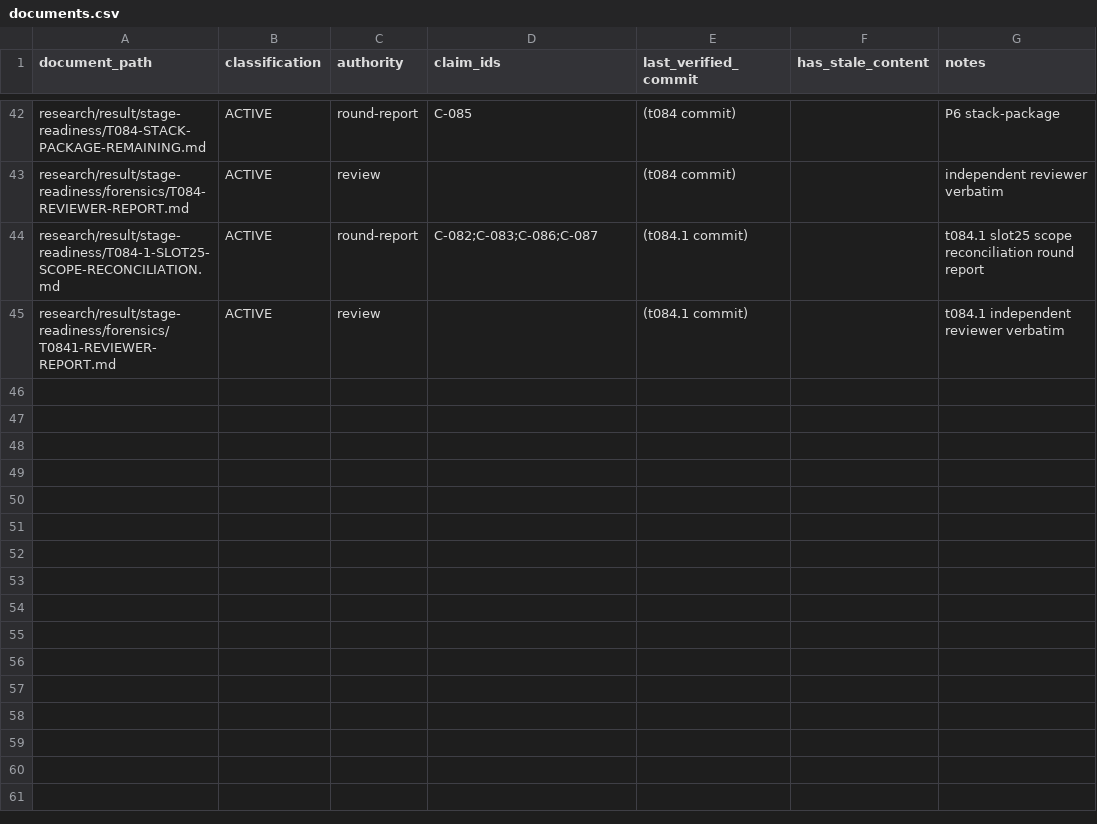
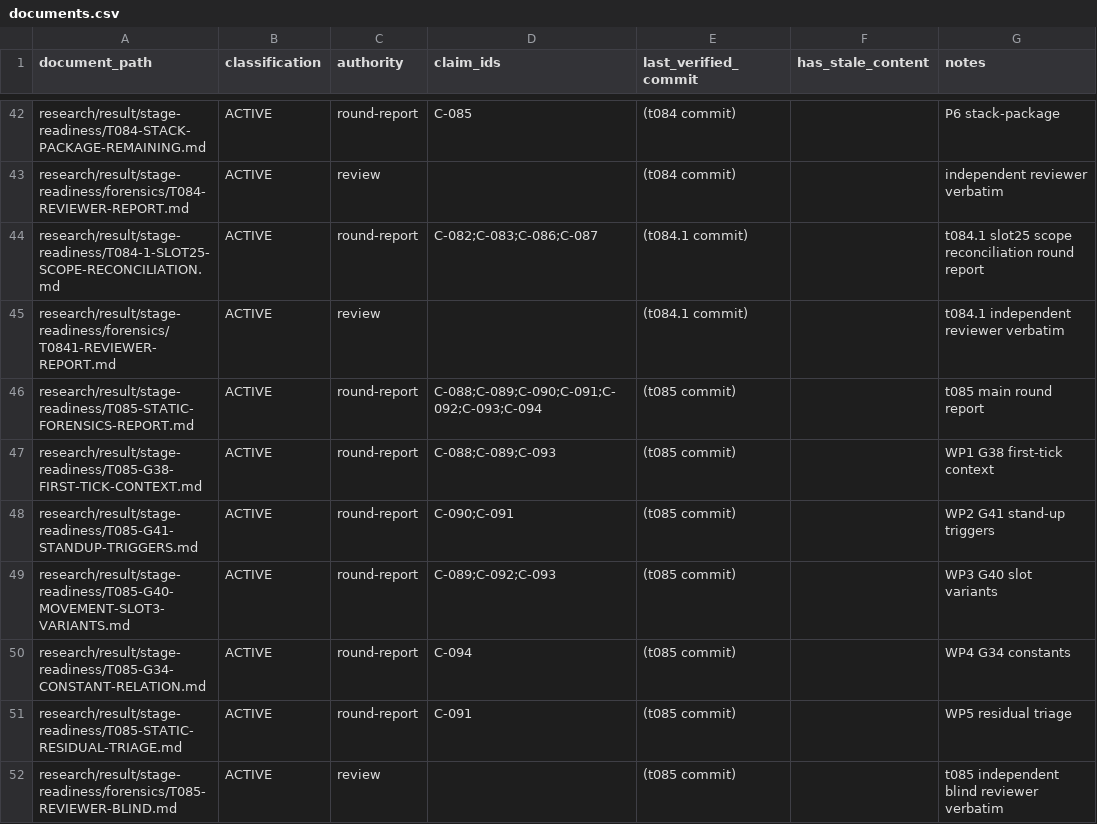
Before and after one commit to lithdoo-labs/adventure-island, a CSV file: research/source-of-truth/documents.csv, drawn as a sheet; only a part is shown, gaps mark what is left out; the diff names each change by its address in the sheet, - before the commit and + after, or states it on an @@ line.

```diff
--- a/research/source-of-truth/documents.csv
+++ b/research/source-of-truth/documents.csv
+row 46: research/result/stage-readiness/T085-STATIC-FORENSICS-REPORT.md | ACTIVE | round-report | C-088;C-089;C-090;C-091;C-092;C-093;C-094 | (t085 commit) |  | t085 main round report
+row 47: research/result/stage-readiness/T085-G38-FIRST-TICK-CONTEXT.md | ACTIVE | round-report | C-088;C-089;C-093 | (t085 commit) |  | WP1 G38 first-tick context
+row 48: research/result/stage-readiness/T085-G41-STANDUP-TRIGGERS.md | ACTIVE | round-report | C-090;C-091 | (t085 commit) |  | WP2 G41 stand-up triggers
+row 49: research/result/stage-readiness/T085-G40-MOVEMENT-SLOT3-VARIANTS.md | ACTIVE | round-report | C-089;C-092;C-093 | (t085 commit) |  | WP3 G40 slot variants
+row 50: research/result/stage-readiness/T085-G34-CONSTANT-RELATION.md | ACTIVE | round-report | C-094 | (t085 commit) |  | WP4 G34 constants
+row 51: research/result/stage-readiness/T085-STATIC-RESIDUAL-TRIAGE.md | ACTIVE | round-report | C-091 | (t085 commit) |  | WP5 residual triage
+row 52: research/result/stage-readiness/forensics/T085-REVIEWER-BLIND.md | ACTIVE | review |  | (t085 commit) |  | t085 independent blind reviewer verbatim
```
Also changed, not shown: research/result/clean-room/EVIDENCE-INDEX.csv, research/result/clean-room/GAP-REGISTER.csv, 30 other files.
